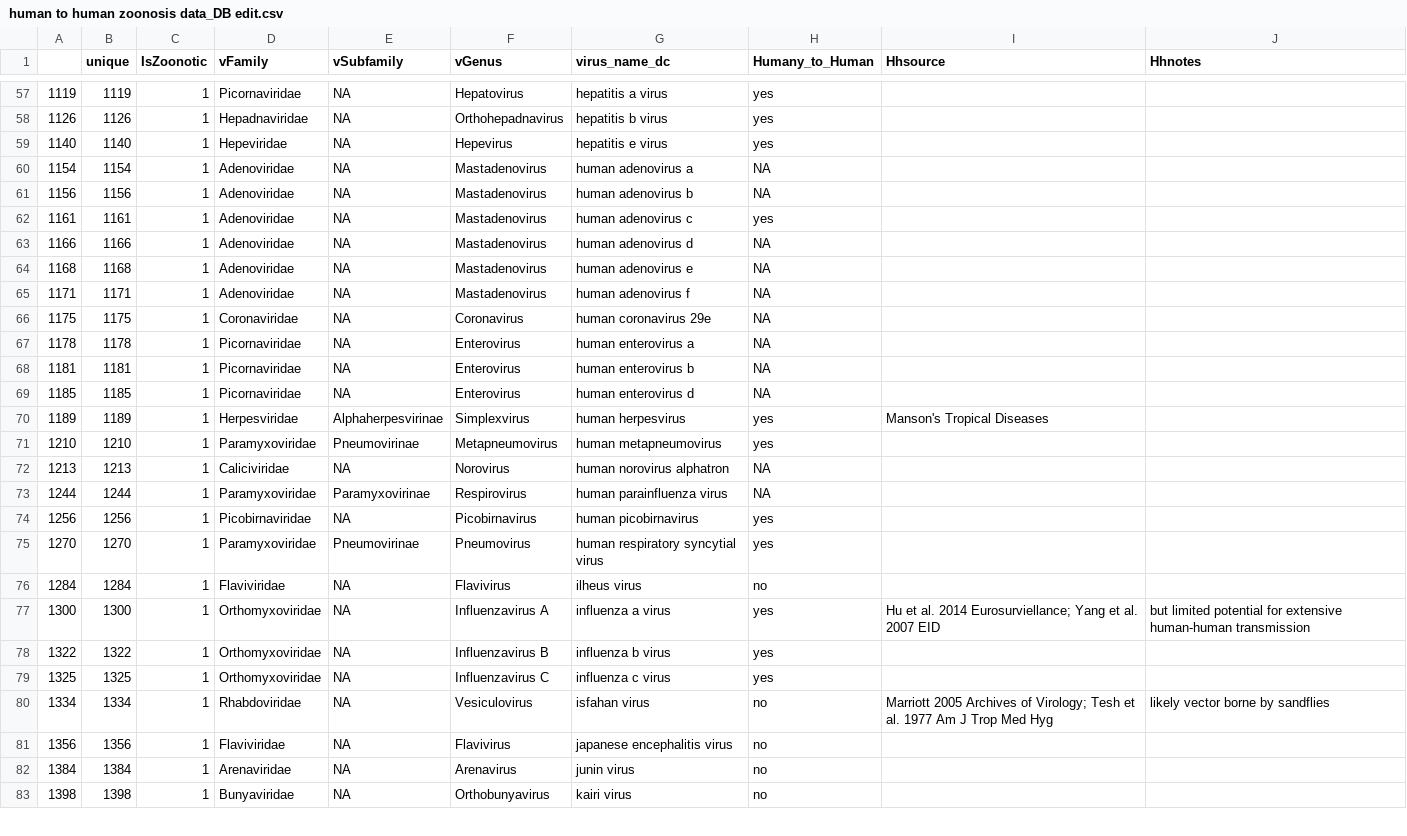
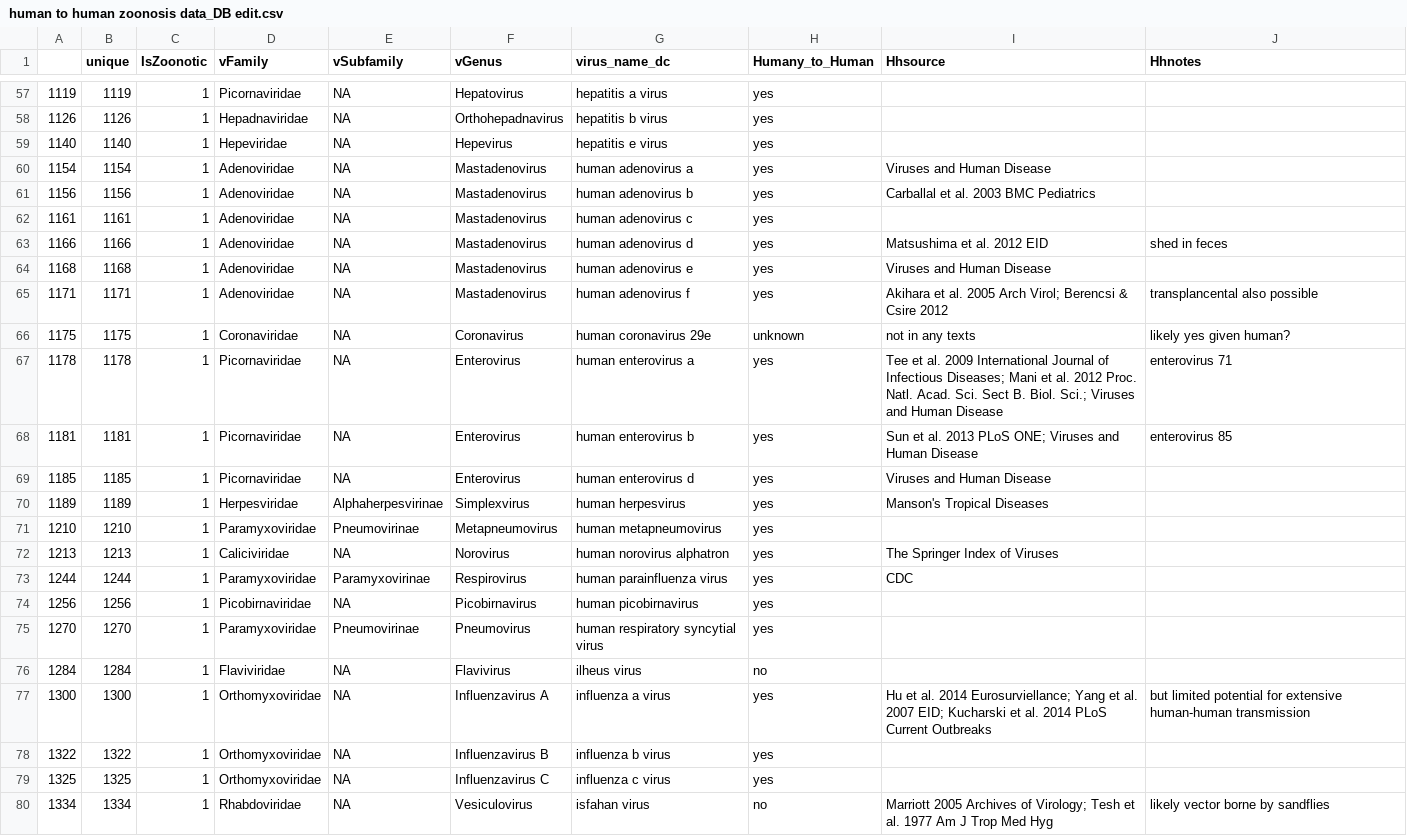
Before and after one commit to dncrwlye/BZDEL, a CSV file: Data/Olival/human to human zoonosis data_DB edit.csv, drawn as a sheet; only a part is shown, gaps mark what is left out; the shorter side is filled out with more unchanged rows; the diff covers the shown part only.

Commit message:
human to human transmission data uploaded
merge back into Olival dataset by
virus_name_dc

```diff
--- a/Data/Olival/human to human zoonosis data_DB edit.csv
+++ b/Data/Olival/human to human zoonosis data_DB edit.csv
@@ -59,16 +59,16 @@
 1140,1140,1,Hepeviridae,NA,Hepevirus,hepatitis e virus,yes,,
-1154,1154,1,Adenoviridae,NA,Mastadenovirus,human adenovirus a,NA,,
-1156,1156,1,Adenoviridae,NA,Mastadenovirus,human adenovirus b,NA,,
+1154,1154,1,Adenoviridae,NA,Mastadenovirus,human adenovirus a,yes,Viruses and Human Disease,
+1156,1156,1,Adenoviridae,NA,Mastadenovirus,human adenovirus b,yes,Carballal et al. 2003 BMC Pediatrics,
 1161,1161,1,Adenoviridae,NA,Mastadenovirus,human adenovirus c,yes,,
-1166,1166,1,Adenoviridae,NA,Mastadenovirus,human adenovirus d,NA,,
-1168,1168,1,Adenoviridae,NA,Mastadenovirus,human adenovirus e,NA,,
-1171,1171,1,Adenoviridae,NA,Mastadenovirus,human adenovirus f,NA,,
-1175,1175,1,Coronaviridae,NA,Coronavirus,human coronavirus 29e,NA,,
-1178,1178,1,Picornaviridae,NA,Enterovirus,human enterovirus a,NA,,
-1181,1181,1,Picornaviridae,NA,Enterovirus,human enterovirus b,NA,,
-1185,1185,1,Picornaviridae,NA,Enterovirus,human enterovirus d,NA,,
+1166,1166,1,Adenoviridae,NA,Mastadenovirus,human adenovirus d,yes,Matsushima et al. 2012 EID,shed in feces
+1168,1168,1,Adenoviridae,NA,Mastadenovirus,human adenovirus e,yes,Viruses and Human Disease,
+1171,1171,1,Adenoviridae,NA,Mastadenovirus,human adenovirus f,yes,Akihara et al. 2005 Arch Virol; Berencsi & Csire 2012,transplancental also possible
+1175,1175,1,Coronaviridae,NA,Coronavirus,human coronavirus 29e,unknown,not in any texts,likely yes given human?
+1178,1178,1,Picornaviridae,NA,Enterovirus,human enterovirus a,yes,Tee et al. 2009 International Journal of Infectious Diseases; Mani et al. 2012 Proc. Natl. Acad. Sci. Sect B. Biol. Sci.; Viruses and Human Disease,enterovirus 71
+1181,1181,1,Picornaviridae,NA,Enterovirus,human enterovirus b,yes,Sun et al. 2013 PLoS ONE; Viruses and Human Disease,enterovirus 85
+1185,1185,1,Picornaviridae,NA,Enterovirus,human enterovirus d,yes,Viruses and Human Disease,
 1189,1189,1,Herpesviridae,Alphaherpesvirinae,Simplexvirus,human herpesvirus,yes,Manson's Tropical Diseases,
 1210,1210,1,Paramyxoviridae,Pneumovirinae,Metapneumovirus,human metapneumovirus,yes,,
-1213,1213,1,Caliciviridae,NA,Norovirus,human norovirus alphatron,NA,,
-1244,1244,1,Paramyxoviridae,Paramyxovirinae,Respirovirus,human parainfluenza virus,NA,,
+1213,1213,1,Caliciviridae,NA,Norovirus,human norovirus alphatron,yes,The Springer Index of Viruses,
+1244,1244,1,Paramyxoviridae,Paramyxovirinae,Respirovirus,human parainfluenza virus,yes,CDC,
 1256,1256,1,Picobirnaviridae,NA,Picobirnavirus,human picobirnavirus,yes,,
@@ -76,3 +76,3 @@
 1284,1284,1,Flaviviridae,NA,Flavivirus,ilheus virus,no,,
-1300,1300,1,Orthomyxoviridae,NA,Influenzavirus A,influenza a virus,yes,Hu et al. 2014 Eurosurviellance; Yang et al. 2007 EID,but limited potential for extensive human-human transmission
+1300,1300,1,Orthomyxoviridae,NA,Influenzavirus A,influenza a virus,yes,Hu et al. 2014 Eurosurviellance; Yang et al. 2007 EID; Kucharski et al. 2014 PLoS Current Outbreaks,but limited potential for extensive human-human transmission
 1322,1322,1,Orthomyxoviridae,NA,Influenzavirus B,influenza b virus,yes,,
```
Also changed, not shown: 142 edited cells elsewhere in this file.
